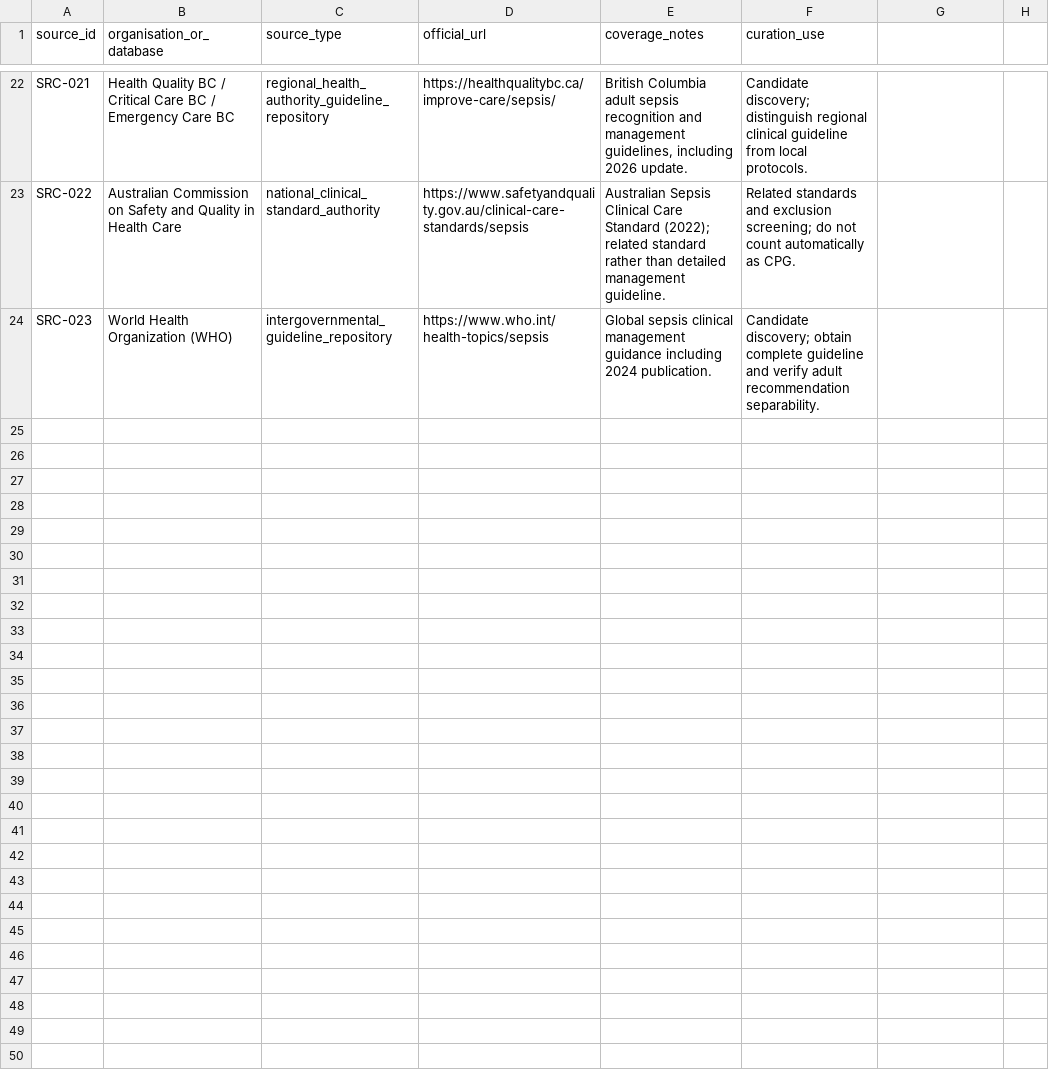
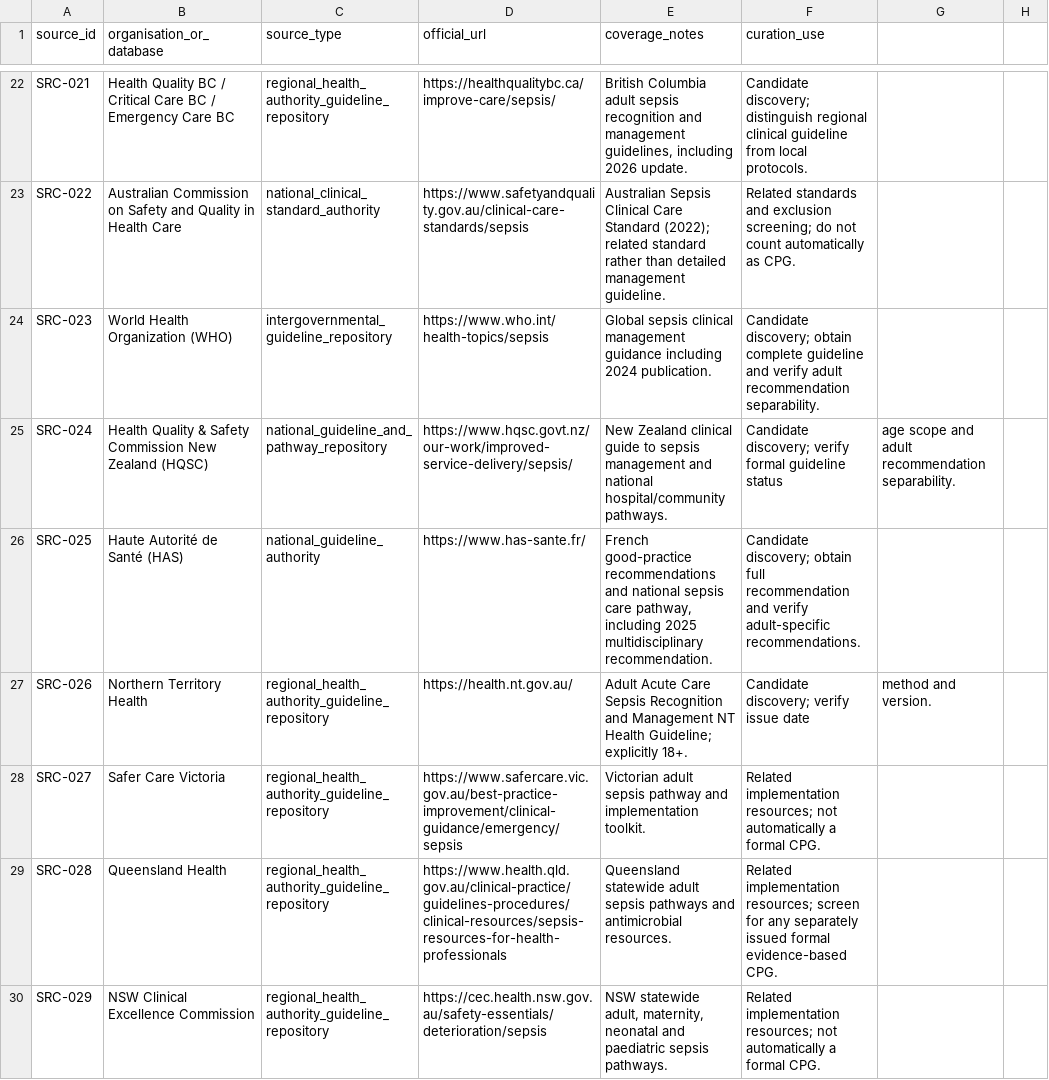
Before and after one commit to uttarnav-rishira/global-critical-care-guidelines, a CSV file: data/source_registry.csv, drawn as a sheet; only a part is shown, gaps mark what is left out.

Commit message:
Add NZ French and Australian regional sepsis sources

```diff
--- a/data/source_registry.csv
+++ b/data/source_registry.csv
@@ -24 +24,7 @@ SRC-022,Australian Commission on Safety and Quality in Health Care,national_clin
 SRC-023,World Health Organization (WHO),intergovernmental_guideline_repository,https://www.who.int/health-topics/sepsis,"Global sepsis clinical management guidance including 2024 publication.",Candidate discovery; obtain complete guideline and verify adult recommendation separability.
+SRC-024,Health Quality & Safety Commission New Zealand (HQSC),national_guideline_and_pathway_repository,https://www.hqsc.govt.nz/our-work/improved-service-delivery/sepsis/,"New Zealand clinical guide to sepsis management and national hospital/community pathways.",Candidate discovery; verify formal guideline status, age scope and adult recommendation separability.
+SRC-025,Haute Autorité de Santé (HAS),national_guideline_authority,https://www.has-sante.fr/,"French good-practice recommendations and national sepsis care pathway, including 2025 multidisciplinary recommendation.",Candidate discovery; obtain full recommendation and verify adult-specific recommendations.
+SRC-026,Northern Territory Health,regional_health_authority_guideline_repository,https://health.nt.gov.au/,"Adult Acute Care Sepsis Recognition and Management NT Health Guideline; explicitly 18+.",Candidate discovery; verify issue date, method and version.
+SRC-027,Safer Care Victoria,regional_health_authority_guideline_repository,https://www.safercare.vic.gov.au/best-practice-improvement/clinical-guidance/emergency/sepsis,"Victorian adult sepsis pathway and implementation toolkit.",Related implementation resources; not automatically a formal CPG.
+SRC-028,Queensland Health,regional_health_authority_guideline_repository,https://www.health.qld.gov.au/clinical-practice/guidelines-procedures/clinical-resources/sepsis-resources-for-health-professionals,"Queensland statewide adult sepsis pathways and antimicrobial resources.",Related implementation resources; screen for any separately issued formal evidence-based CPG.
+SRC-029,NSW Clinical Excellence Commission,regional_health_authority_guideline_repository,https://cec.health.nsw.gov.au/safety-essentials/deterioration/sepsis,"NSW statewide adult, maternity, neonatal and paediatric sepsis pathways.",Related implementation resources; not automatically a formal CPG.
```
